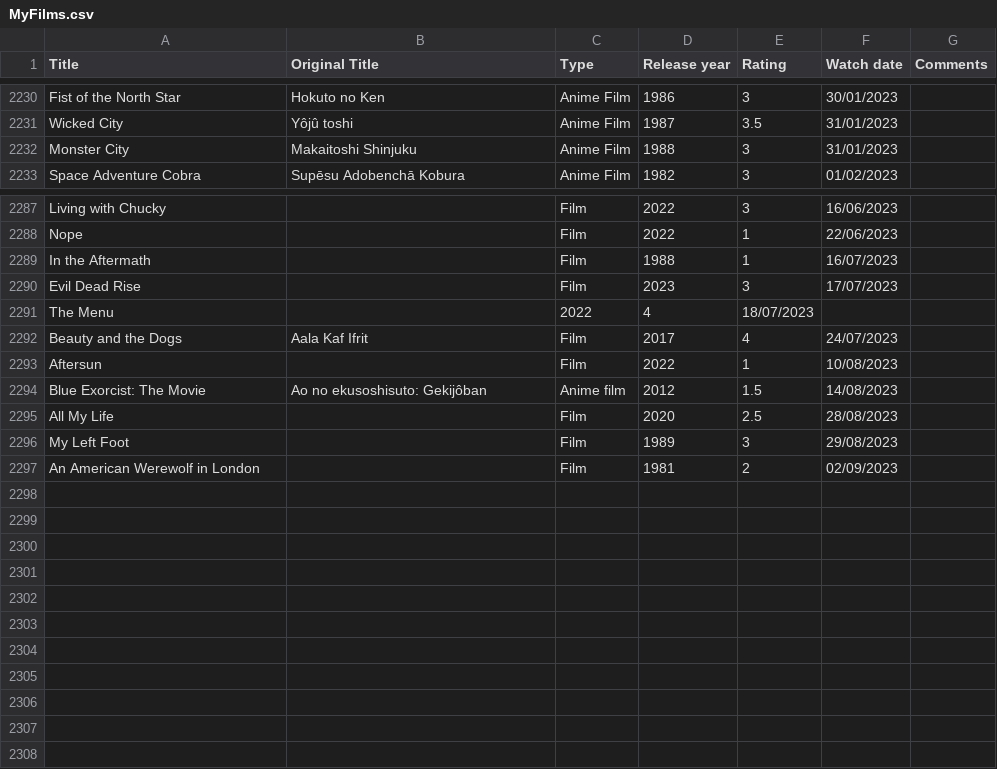
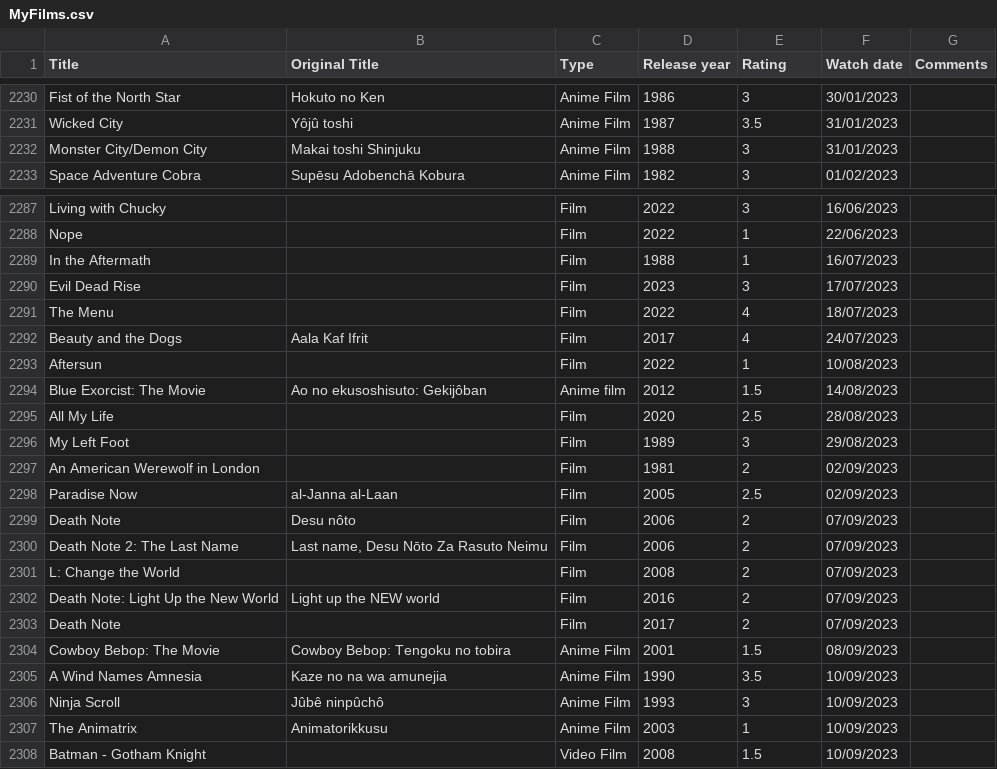
Before and after one commit to OskarKamil/FilmList, a CSV file: src/main/resources/txt/MyFilms.csv (was src/main/resources/MyFilms.csv), drawn as a sheet; only a part is shown, gaps mark what is left out; the diff names each change by its address in the sheet, - before the commit and + after, or states it on an @@ line.

```diff
--- a/src/main/resources/MyFilms.csv
+++ b/src/main/resources/txt/MyFilms.csv
-A2232 (Title): Monster City
+A2232 (Title): Monster City/Demon City
-B2232 (Original Title): Makaitoshi Shinjuku
+B2232 (Original Title): Makai toshi Shinjuku
-C2291 (Type): 2022
+C2291 (Type): Film
-D2291 (Release year): 4
+D2291 (Release year): 2022
-E2291 (Rating): 18/07/2023
+E2291 (Rating): 4
-F2291 (Watch date): (empty)
+F2291 (Watch date): 18/07/2023
+row 2298: Paradise Now | al-Janna al-Laan | Film | 2005 | 2.5 | 02/09/2023
+row 2299: Death Note | Desu nôto | Film | 2006 | 2 | 07/09/2023
+row 2300: Death Note 2: The Last Name | Last name, Desu Nōto Za Rasuto Neimu | Film | 2006 | 2 | 07/09/2023
+row 2301: L: Change the World |  | Film | 2008 | 2 | 07/09/2023
+row 2302: Death Note: Light Up the New World | Light up the NEW world | Film | 2016 | 2 | 07/09/2023
+row 2303: Death Note |  | Film | 2017 | 2 | 07/09/2023
+row 2304: Cowboy Bebop: The Movie | Cowboy Bebop: Tengoku no tobira | Anime Film | 2001 | 1.5 | 08/09/2023
+row 2305: A Wind Names Amnesia | Kaze no na wa amunejia | Anime Film | 1990 | 3.5 | 10/09/2023
+row 2306: Ninja Scroll | Jûbê ninpûchô | Anime Film | 1993 | 3 | 10/09/2023
+row 2307: The Animatrix | Animatorikkusu | Anime Film | 2003 | 1 | 10/09/2023
+row 2308: Batman - Gotham Knight |  | Video Film | 2008 | 1.5 | 10/09/2023
```
Also changed, not shown: 19 other files.
